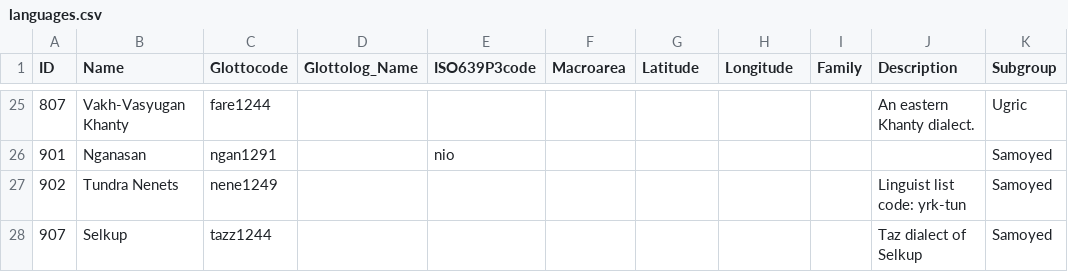
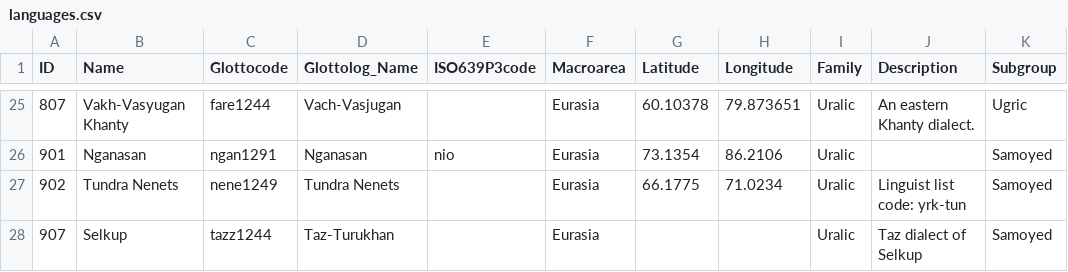
Before and after one commit to lexibank/uralex, a CSV file: cldf/languages.csv, drawn as a sheet; only a part is shown, gaps mark what is left out; the diff covers the shown part only.

```diff
--- a/cldf/languages.csv
+++ b/cldf/languages.csv
@@ -25,4 +25,4 @@ ID,Name,Glottocode,Glottolog_Name,ISO639P3code,Macroarea,Latitude,Longitude,Fami
-807,Vakh-Vasyugan Khanty,fare1244,,,,,,,An eastern Khanty dialect.,Ugric
-901,Nganasan,ngan1291,,nio,,,,,,Samoyed
-902,Tundra Nenets,nene1249,,,,,,,Linguist list code: yrk-tun,Samoyed
-907,Selkup,tazz1244,,,,,,,Taz dialect of Selkup,Samoyed
+807,Vakh-Vasyugan Khanty,fare1244,Vach-Vasjugan,,Eurasia,60.10378,79.873651,Uralic,An eastern Khanty dialect.,Ugric
+901,Nganasan,ngan1291,Nganasan,nio,Eurasia,73.1354,86.2106,Uralic,,Samoyed
+902,Tundra Nenets,nene1249,Tundra Nenets,,Eurasia,66.1775,71.0234,Uralic,Linguist list code: yrk-tun,Samoyed
+907,Selkup,tazz1244,Taz-Turukhan,,Eurasia,,,Uralic,Taz dialect of Selkup,Samoyed
```
Also changed, not shown: 104 edited cells elsewhere in this file, cldf/cognates.csv, cldf/forms.csv, 6 other files.
